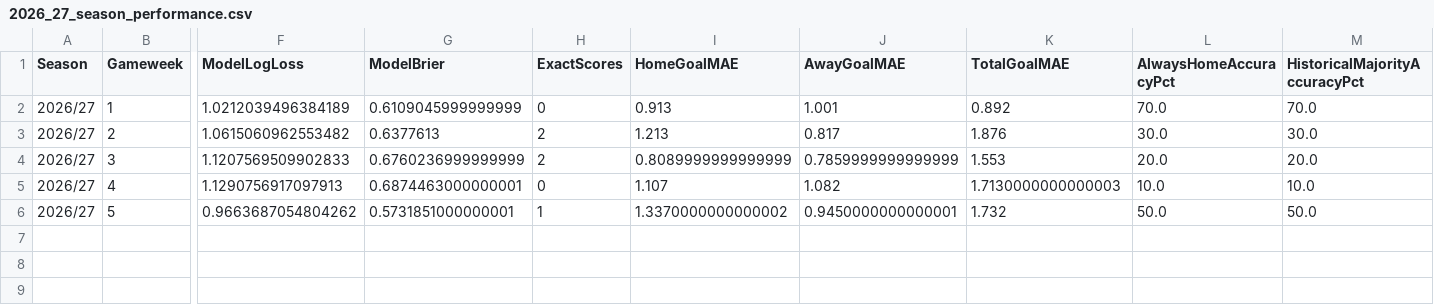
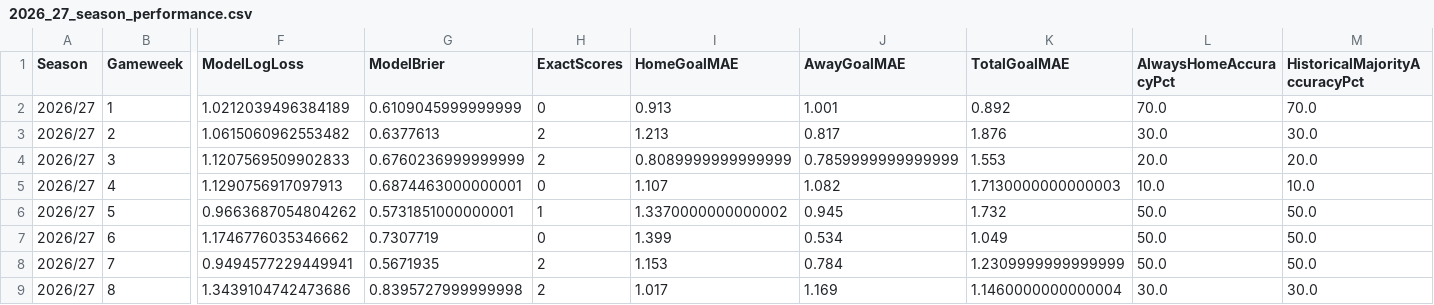
Before and after one commit to dhandan/football-copilot, a CSV file: data/live/evaluations/2026_27_season_performance.csv, drawn as a sheet; only a part is shown, gaps mark what is left out; rows hold the shown columns only; the diff names each change by its address in the sheet, - before the commit and + after, or states it on an @@ line.

Commit message:
Archive GW8 evaluations and restore GW6-GW7 reporting

```diff
--- a/data/live/evaluations/2026_27_season_performance.csv
+++ b/data/live/evaluations/2026_27_season_performance.csv
-J6 (AwayGoalMAE): 0.9450000000000001
+J6 (AwayGoalMAE): 0.945
+row 7: 2026/27 | 6 | 1.1746776035346662 | 0.7307719 | 0 | 1.399 | 0.534 | 1.049 | 50.0 | 50.0
+row 8: 2026/27 | 7 | 0.9494577229449941 | 0.5671935 | 2 | 1.153 | 0.784 | 1.2309999999999999 | 50.0 | 50.0
+row 9: 2026/27 | 8 | 1.3439104742473686 | 0.8395727999999998 | 2 | 1.017 | 1.169 | 1.1460000000000004 | 30.0 | 30.0
```
Also changed, not shown: 7 other files.
